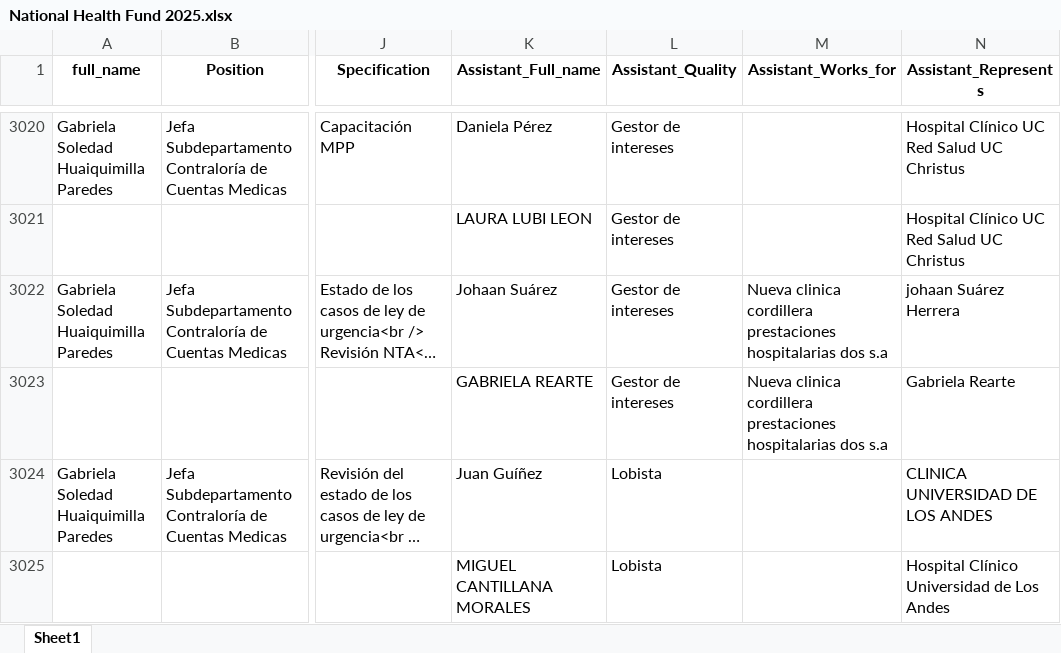
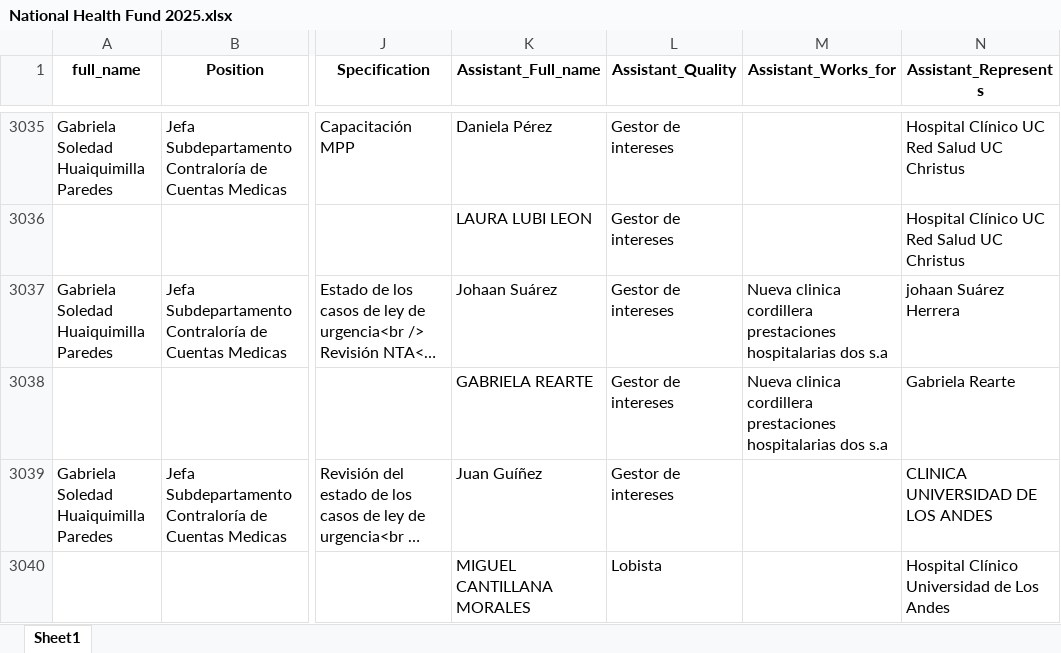
Before and after one commit to mariswarycharan/Chile_Ley_del_Lobby_Project, an Excel workbook: output/2025/scraped_data/National Health Fund 2025.xlsx, sheet Sheet1, drawn as a sheet; only a part is shown, gaps mark what is left out; long unchanged cells end in …; values as stored, in another font and other column widths than the file's, no borders; addresses are those after the commit; the diff covers the shown part only; the diff names each change by its address in the sheet, - before the commit and + after, or states it on an @@ line.

```diff
--- a/output/2025/scraped_data/National Health Fund 2025.xlsx (sheet Sheet1)
+++ b/output/2025/scraped_data/National Health Fund 2025.xlsx (sheet Sheet1)
-L3039 (Assistant_Quality): Lobista
+L3039 (Assistant_Quality): Gestor de intereses
```
Also changed, not shown: 15 added rows and 23 edited cells elsewhere in this sheet, output/2025/scraped_data/Ministry of Health 2025.xlsx, output/2025/scraped_data/Supply Center of the National Health Services System 2025.xlsx, 18 other files.
